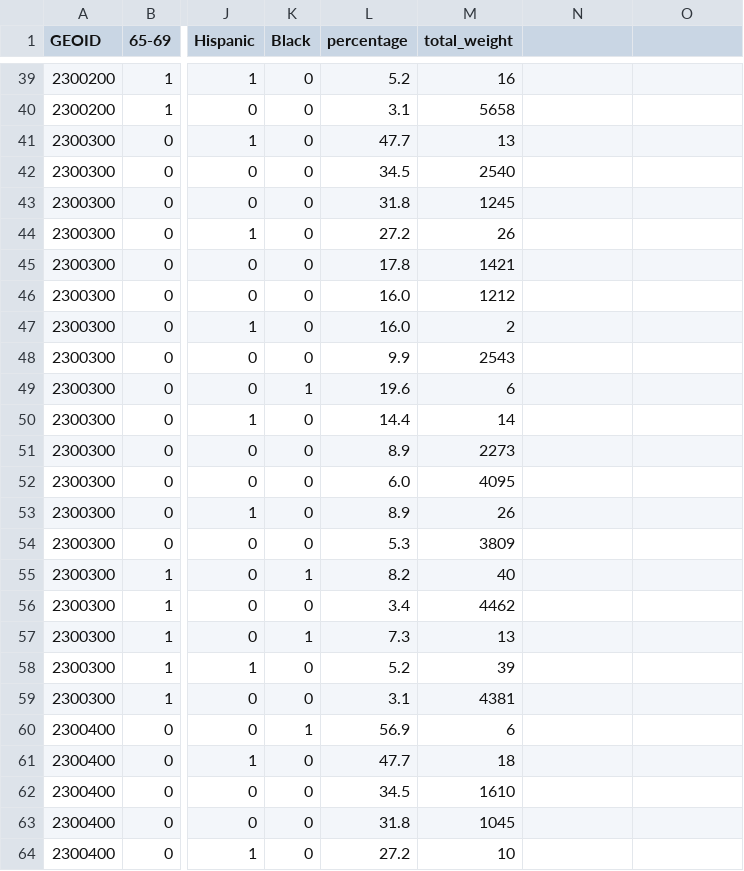
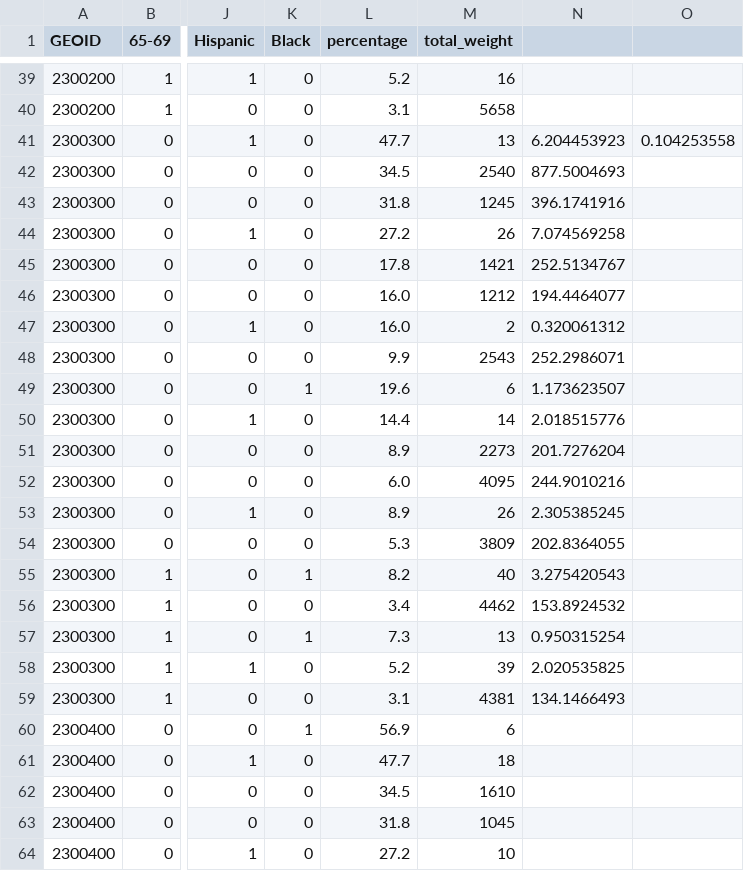
Before and after one commit to xinyan30425/geo-demographic-platform, a CSV file: public/data/maine_puma_binary_withoutedu2.csv, drawn as a sheet; only a part is shown, gaps mark what is left out; the diff names each change by its address in the sheet, - before the commit and + after, or states it on an @@ line.

Commit message:
add MHADRD claims data

```diff
--- a/public/data/maine_puma_binary_withoutedu2.csv
+++ b/public/data/maine_puma_binary_withoutedu2.csv
-N41: (empty)
+N41: 6.204453923
-O41: (empty)
+O41: 0.104253558
-N42: (empty)
+N42: 877.5004693
-N43: (empty)
+N43: 396.1741916
-N44: (empty)
+N44: 7.074569258
-N45: (empty)
+N45: 252.5134767
-N46: (empty)
+N46: 194.4464077
-N47: (empty)
+N47: 0.320061312
-N48: (empty)
+N48: 252.2986071
-N49: (empty)
+N49: 1.173623507
-N50: (empty)
+N50: 2.018515776
-N51: (empty)
+N51: 201.7276204
-N52: (empty)
+N52: 244.9010216
-N53: (empty)
+N53: 2.305385245
-N54: (empty)
+N54: 202.8364055
-N55: (empty)
+N55: 3.275420543
-N56: (empty)
+N56: 153.8924532
-N57: (empty)
+N57: 0.950315254
-N58: (empty)
+N58: 2.020535825
-N59: (empty)
+N59: 134.1466493
```
Also changed, not shown: 6 other files.
